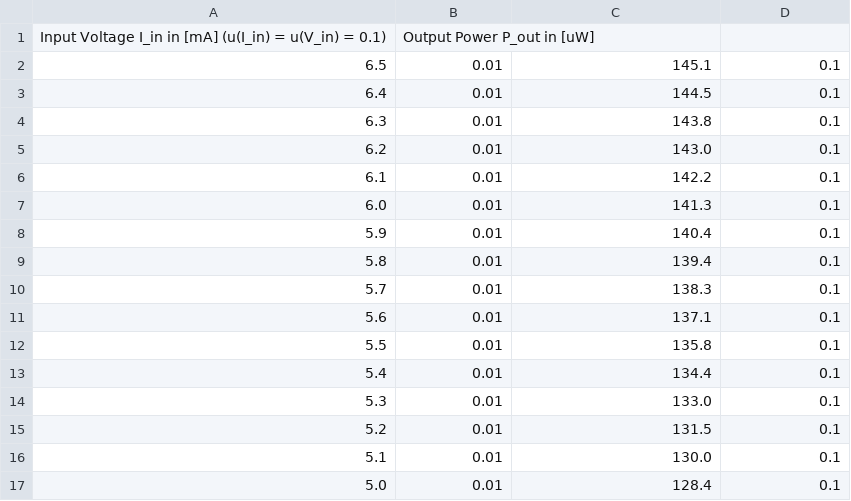
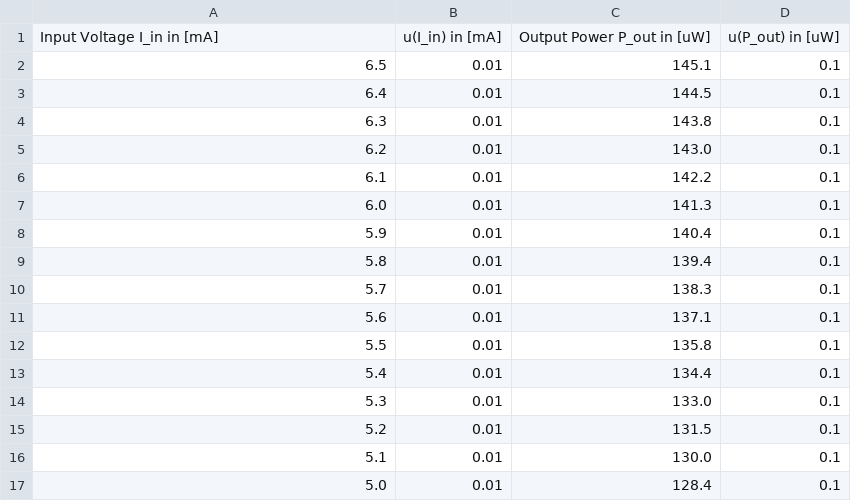
Before and after one commit to unb3rechenbar/FP-Verwaltung, a CSV file: HeNe Laser/Versuchsdaten/2-Changing-Input-Current/out-power-over-in-current.csv, drawn as a sheet; removed rows and columns are numbered as before the commit, all else as after; the diff names each change by its address in the sheet, - before the commit and + after, or states it on an @@ line.

Commit message:
Versuch HeNe Daten

```diff
--- a/HeNe Laser/Versuchsdaten/2-Changing-Input-Current/out-power-over-in-current.csv
+++ b/HeNe Laser/Versuchsdaten/2-Changing-Input-Current/out-power-over-in-current.csv
-row 1: Input Voltage I_in in [mA] (u(I_in) = u(V_in) = 0.1) | Output Power P_out in [uW]
+row 1: Input Voltage I_in in [mA] | u(I_in) in [mA] | Output Power P_out in [uW] | u(P_out) in [uW]
```
Also changed, not shown: 29 other files.
